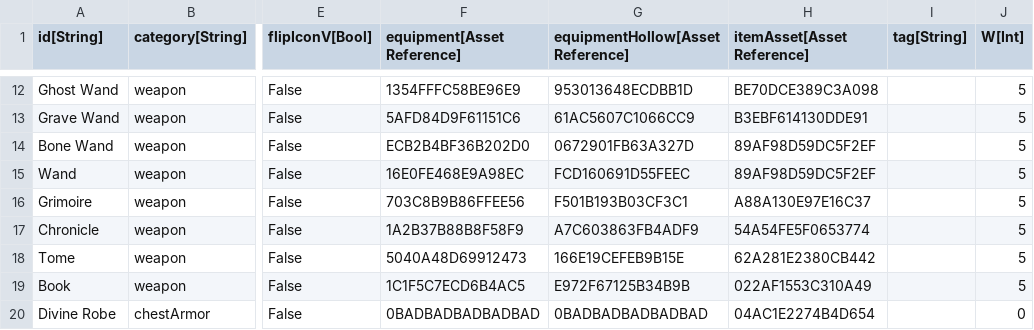
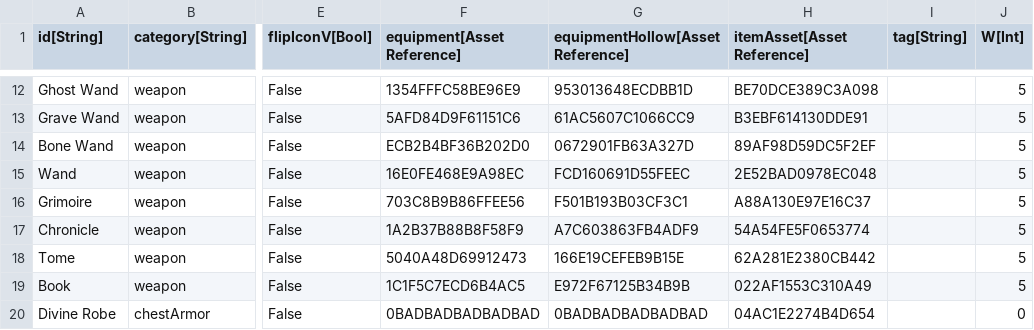
Before and after one commit to standardcombo/LootMMO, a CSV file: Data/DataTables/Loot Items.csv, drawn as a sheet; only a part is shown, gaps mark what is left out; the diff names each change by its address in the sheet, - before the commit and + after, or states it on an @@ line.

Commit message:
Fixed the Wand that was pointing to the wrong inventory item.

```diff
--- a/Data/DataTables/Loot Items.csv
+++ b/Data/DataTables/Loot Items.csv
-H15 (itemAsset[Asset Reference]): 89AF98D59DC5F2EF
+H15 (itemAsset[Asset Reference]): 2E52BAD0978EC048
```
